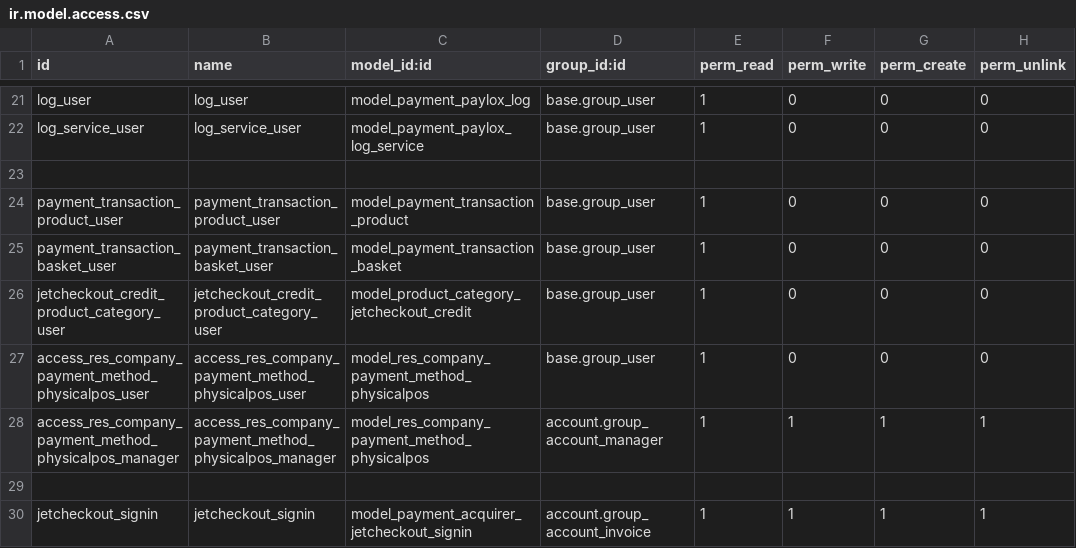
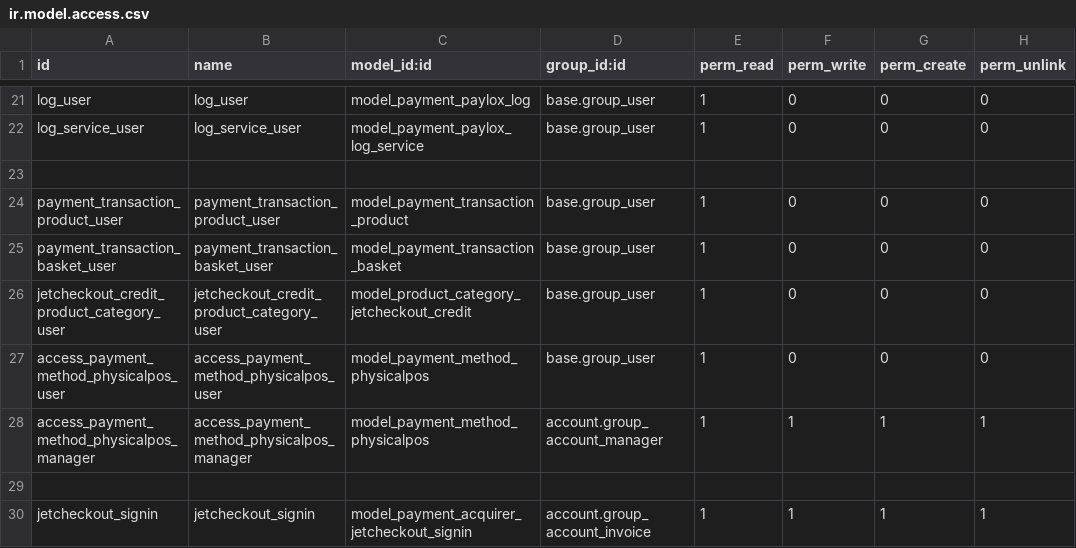
Before and after one commit to projetgrup/payment-service, a CSV file: payment_jetcheckout/security/ir.model.access.csv, drawn as a sheet; only a part is shown, gaps mark what is left out.

Commit message:
[FIX] api for physical pos

```diff
--- a/payment_jetcheckout/security/ir.model.access.csv
+++ b/payment_jetcheckout/security/ir.model.access.csv
@@ -26,4 +26,4 @@ payment_transaction_basket_user,payment_transaction_basket_user,model_payment_tr
 jetcheckout_credit_product_category_user,jetcheckout_credit_product_category_user,model_product_category_jetcheckout_credit,base.group_user,1,0,0,0
-access_res_company_payment_method_physicalpos_user,access_res_company_payment_method_physicalpos_user,model_res_company_payment_method_physicalpos,base.group_user,1,0,0,0
-access_res_company_payment_method_physicalpos_manager,access_res_company_payment_method_physicalpos_manager,model_res_company_payment_method_physicalpos,account.group_account_manager,1,1,1,1
+access_payment_method_physicalpos_user,access_payment_method_physicalpos_user,model_payment_method_physicalpos,base.group_user,1,0,0,0
+access_payment_method_physicalpos_manager,access_payment_method_physicalpos_manager,model_payment_method_physicalpos,account.group_account_manager,1,1,1,1
 
```
Also changed, not shown: 13 other files.
